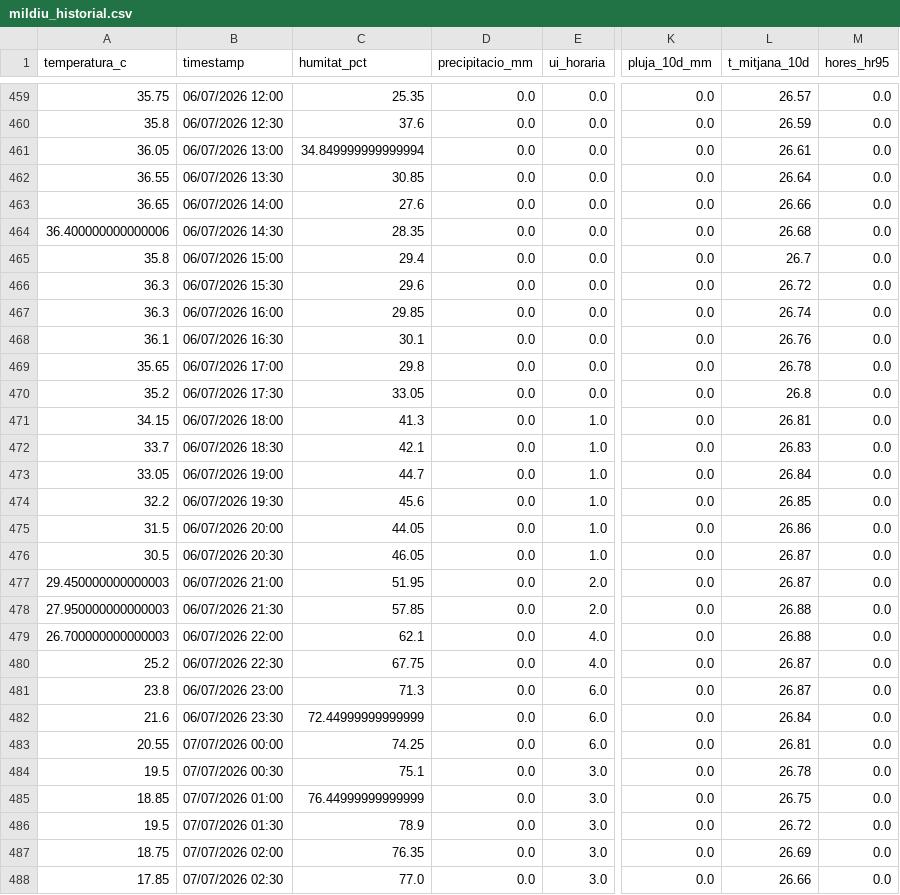
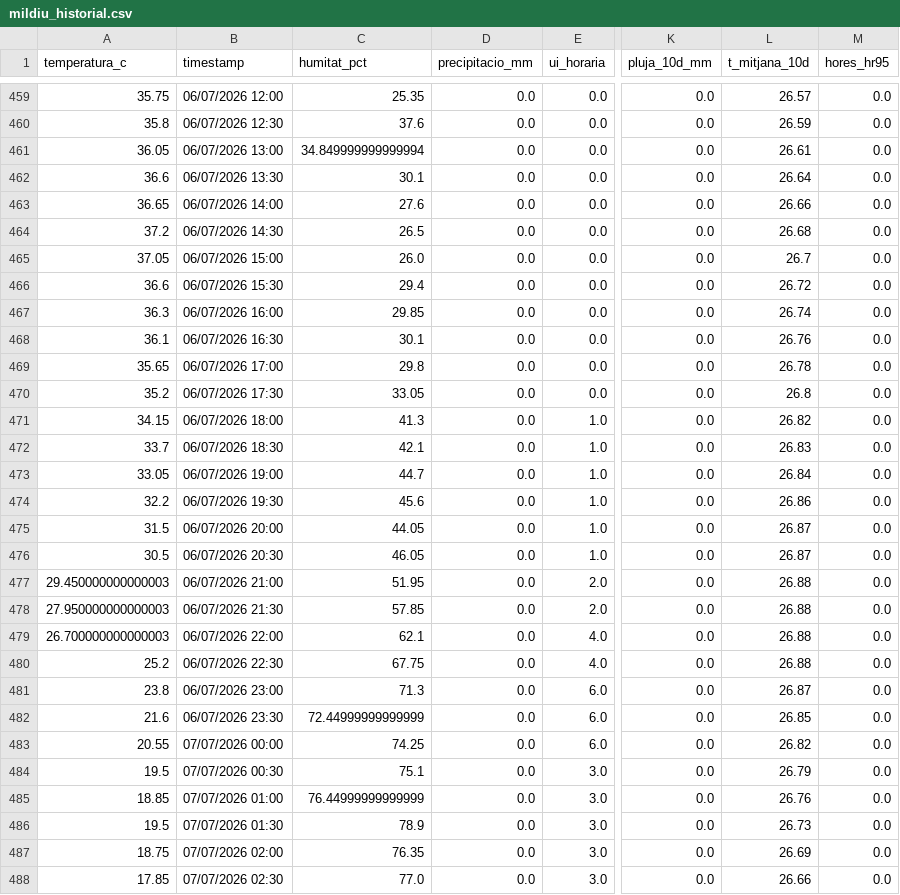
Before and after one commit to toninadalmas-tech/datos-vid-son-nadal, a CSV file: data/mildiu_historial.csv, drawn as a sheet; only a part is shown, gaps mark what is left out; the diff covers the shown part only; the diff names each change by its address in the sheet, - before the commit and + after, or states it on an @@ line.

```diff
--- a/data/mildiu_historial.csv
+++ b/data/mildiu_historial.csv
-A462 (temperatura_c): 36.55
+A462 (temperatura_c): 36.6
-C462 (humitat_pct): 30.85
+C462 (humitat_pct): 30.1
-A464 (temperatura_c): 36.400000000000006
+A464 (temperatura_c): 37.2
-C464 (humitat_pct): 28.35
+C464 (humitat_pct): 26.5
-A465 (temperatura_c): 35.8
+A465 (temperatura_c): 37.05
-C465 (humitat_pct): 29.4
+C465 (humitat_pct): 26.0
-A466 (temperatura_c): 36.3
+A466 (temperatura_c): 36.6
-C466 (humitat_pct): 29.6
+C466 (humitat_pct): 29.4
-L471 (t_mitjana_10d): 26.81
+L471 (t_mitjana_10d): 26.82
-L474 (t_mitjana_10d): 26.85
+L474 (t_mitjana_10d): 26.86
-L475 (t_mitjana_10d): 26.86
+L475 (t_mitjana_10d): 26.87
-L477 (t_mitjana_10d): 26.87
+L477 (t_mitjana_10d): 26.88
-L480 (t_mitjana_10d): 26.87
+L480 (t_mitjana_10d): 26.88
-L482 (t_mitjana_10d): 26.84
+L482 (t_mitjana_10d): 26.85
-L483 (t_mitjana_10d): 26.81
+L483 (t_mitjana_10d): 26.82
-L484 (t_mitjana_10d): 26.78
+L484 (t_mitjana_10d): 26.79
-L485 (t_mitjana_10d): 26.75
+L485 (t_mitjana_10d): 26.76
-L486 (t_mitjana_10d): 26.72
+L486 (t_mitjana_10d): 26.73
```
Also changed, not shown: 2 added rows and 13 edited cells elsewhere in this file, data/historial.csv, 5 other files.
